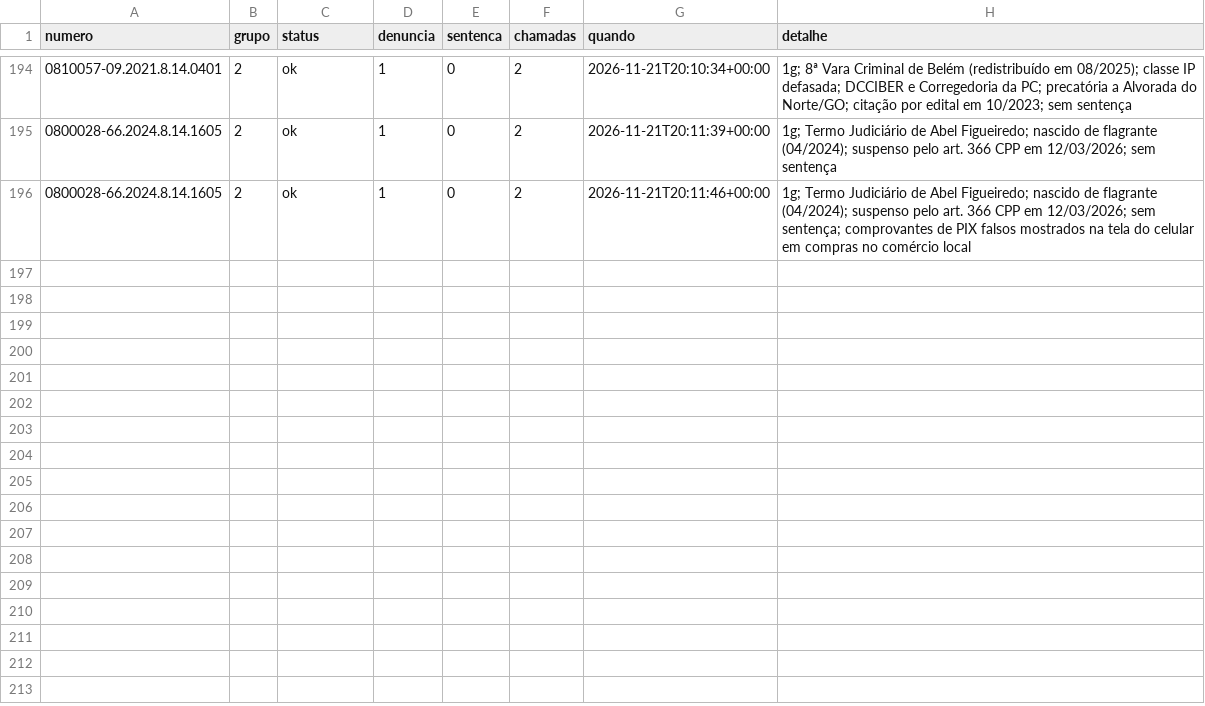
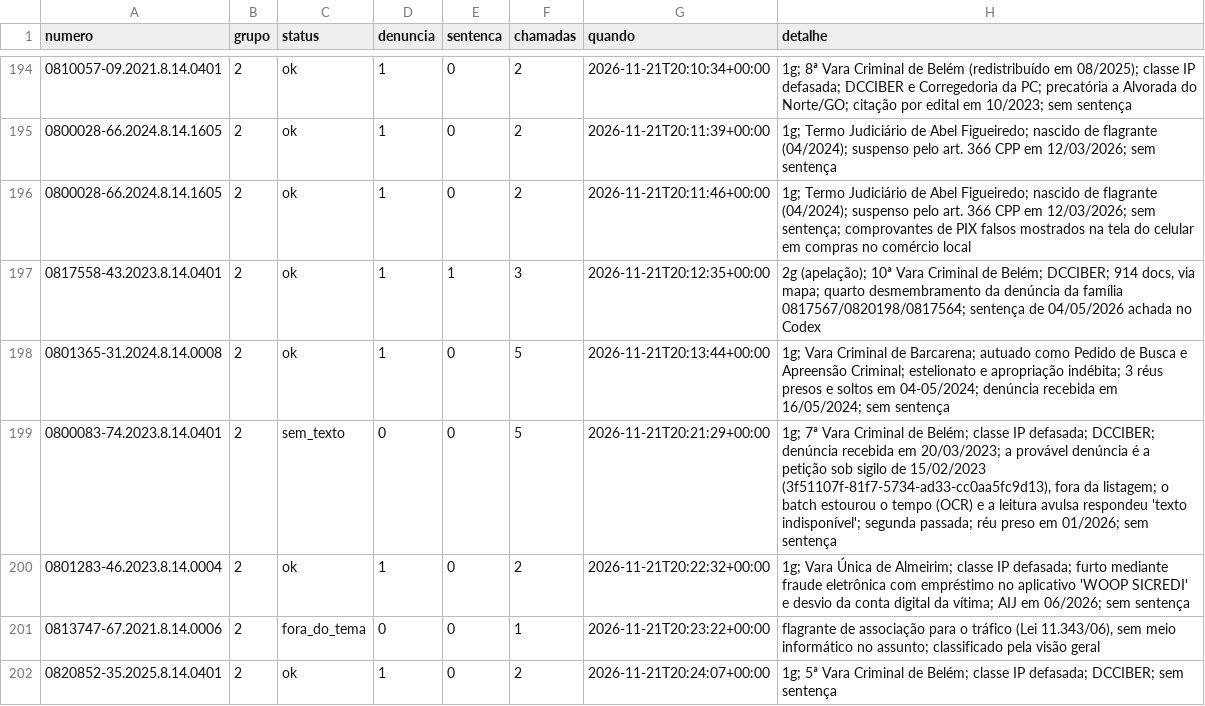
Before and after one commit to pbms01/FGV_TJPA, a CSV file: dados/codex_tjpa/status.csv, drawn as a sheet; only a part is shown, gaps mark what is left out; the diff names each change by its address in the sheet, - before the commit and + after, or states it on an @@ line.

```diff
--- a/dados/codex_tjpa/status.csv
+++ b/dados/codex_tjpa/status.csv
+row 197: 0817558-43.2023.8.14.0401 | 2 | ok | 1 | 1 | 3 | 2026-11-21T20:12:35+00:00 | 2g (apelação); 10ª Vara Criminal de Belém; DCCIBER; 914 docs, via mapa; quarto desmembramento da denúncia da família 0817567/0820198/0817564; sentença de 04/05/2026 achada no Codex
+row 198: 0801365-31.2024.8.14.0008 | 2 | ok | 1 | 0 | 5 | 2026-11-21T20:13:44+00:00 | 1g; Vara Criminal de Barcarena; autuado como Pedido de Busca e Apreensão Criminal; estelionato e apropriação indébita; 3 réus presos e soltos em 04-05/2024; denúncia recebida em 16/05/2024; sem sentença
+row 199: 0800083-74.2023.8.14.0401 | 2 | sem_texto | 0 | 0 | 5 | 2026-11-21T20:21:29+00:00 | 1g; 7ª Vara Criminal de Belém; classe IP defasada; DCCIBER; denúncia recebida em 20/03/2023; a provável denúncia é a petição sob sigilo de 15/02/2023 (3f51107f-81f7-5734-ad33-cc0aa5fc9d13), fora da listagem; o batch estourou o tempo (OCR) e a leitura avulsa respondeu 'texto indisponível'; segunda passada; réu preso em 01/2026; sem sentença
+row 200: 0801283-46.2023.8.14.0004 | 2 | ok | 1 | 0 | 2 | 2026-11-21T20:22:32+00:00 | 1g; Vara Única de Almeirim; classe IP defasada; furto mediante fraude eletrônica com empréstimo no aplicativo 'WOOP SICREDI' e desvio da conta digital da vítima; AIJ em 06/2026; sem sentença
+row 201: 0813747-67.2021.8.14.0006 | 2 | fora_do_tema | 0 | 0 | 1 | 2026-11-21T20:23:22+00:00 | flagrante de associação para o tráfico (Lei 11.343/06), sem meio informático no assunto; classificado pela visão geral
+row 202: 0820852-35.2025.8.14.0401 | 2 | ok | 1 | 0 | 2 | 2026-11-21T20:24:07+00:00 | 1g; 5ª Vara Criminal de Belém; classe IP defasada; DCCIBER; sem sentença
```
Also changed, not shown: textos/tjpa/manifesto.csv, 5 other files.
